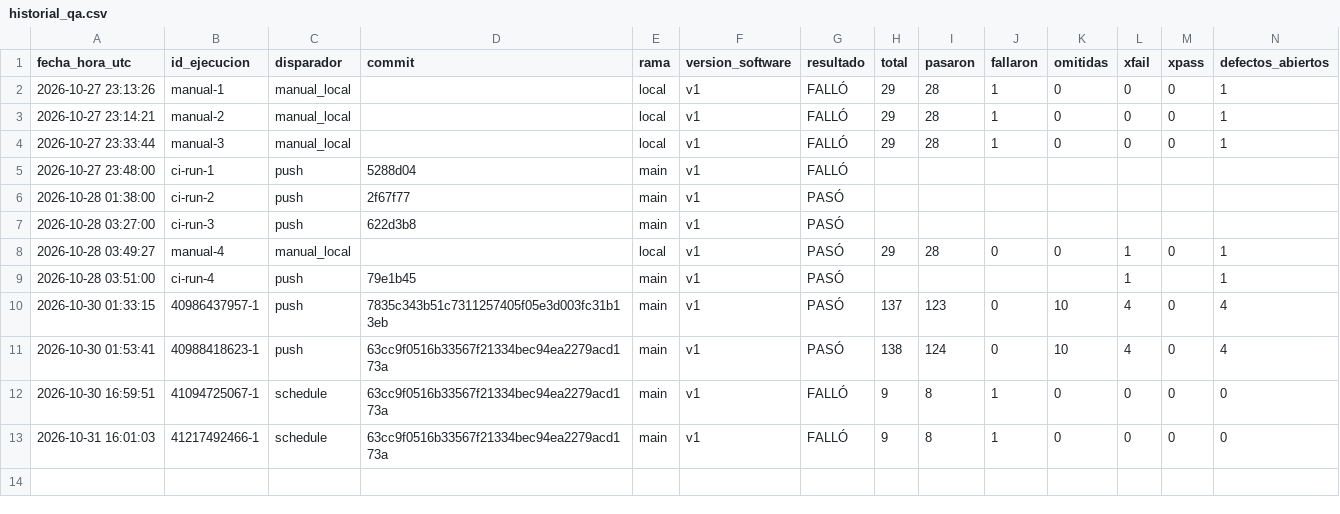
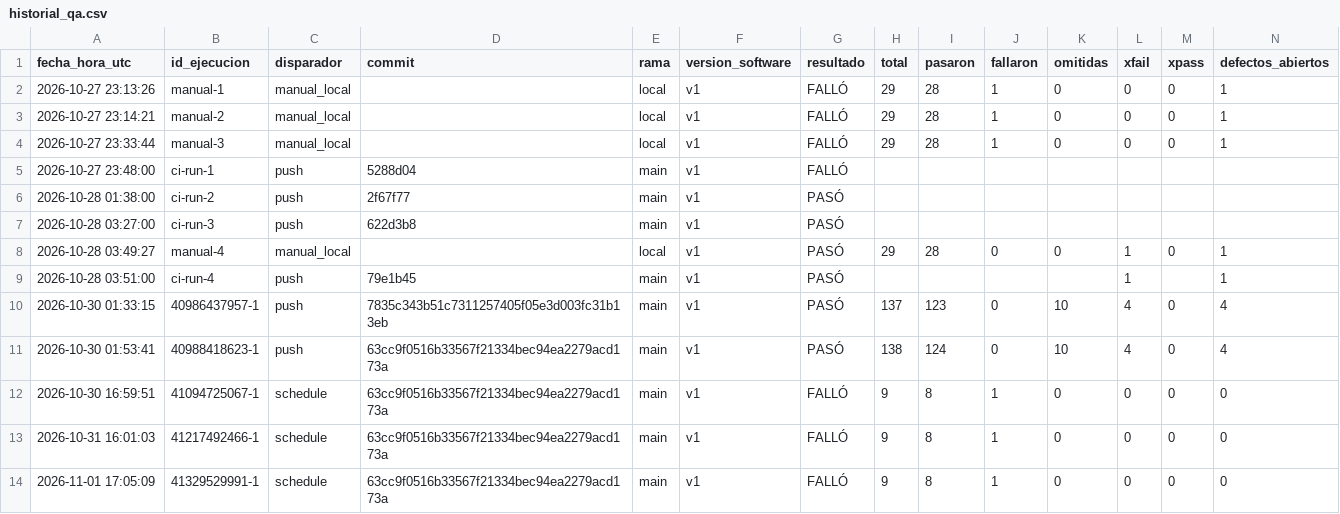
Before and after one commit to juanitoarciniegas-debug/Picksy, a CSV file: docs/qa/historial_qa.csv, drawn as a sheet; only a part is shown; rows hold the shown columns only; the diff names each change by its address in the sheet, - before the commit and + after, or states it on an @@ line.

Commit message:
QA: registro de ejecución 41329529991 (schedule)

```diff
--- a/docs/qa/historial_qa.csv
+++ b/docs/qa/historial_qa.csv
+row 14: 2026-11-01 17:05:09 | 41329529991-1 | schedule | 63cc9f0516b33567f21334bec94ea2279acd173a | main | v1 | FALLÓ | 9 | 8 | 1 | 0 | 0 | 0 | 0
```
Also changed, not shown: 4 other files.
